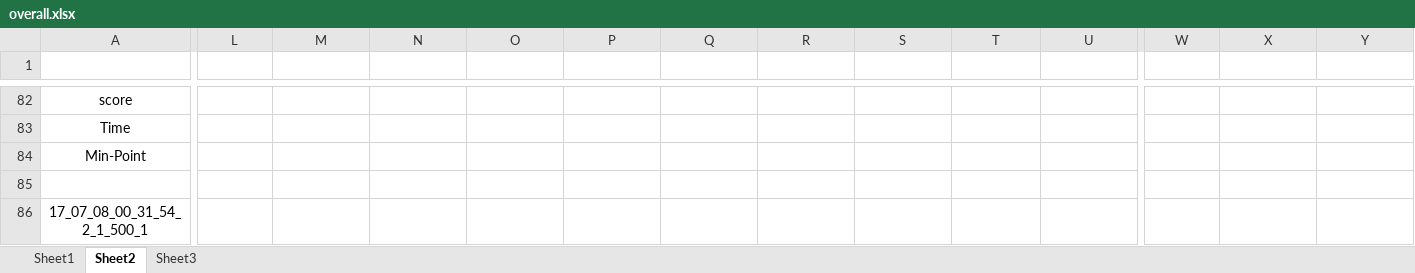
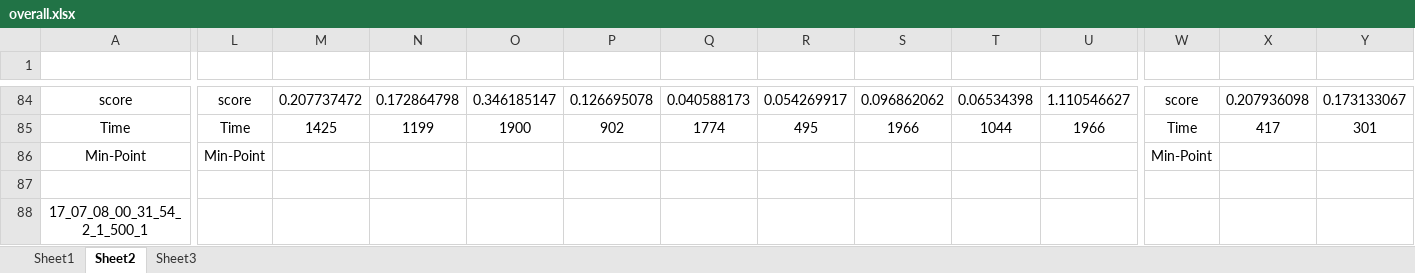
Before and after one commit to zhfkt/ComplexCi, an Excel workbook: overall.xlsx, sheet Sheet2, drawn as a sheet; only a part is shown, gaps mark what is left out; values as stored, in another font and other column widths than the file's, no borders; addresses are those after the commit; the diff covers the shown part only; the diff names each change by its address in the sheet, - before the commit and + after, or states it on an @@ line.

```diff
--- a/overall.xlsx (sheet Sheet2)
+++ b/overall.xlsx (sheet Sheet2)
-L84: (empty)
+L84: score
-M84: (empty)
+M84: 0.207737472
-N84: (empty)
+N84: 0.172864798
-O84: (empty)
+O84: 0.346185147
-P84: (empty)
+P84: 0.126695078
-Q84: (empty)
+Q84: 0.040588173
-R84: (empty)
+R84: 0.054269917
-S84: (empty)
+S84: 0.096862062
-T84: (empty)
+T84: 0.06534398
-U84: (empty)
+U84: 1.110546627
-W84: (empty)
+W84: score
-X84: (empty)
+X84: 0.207936098
-Y84: (empty)
+Y84: 0.173133067
-L85: (empty)
+L85: Time
-M85: (empty)
+M85: 1425
-N85: (empty)
+N85: 1199
-O85: (empty)
+O85: 1900
-P85: (empty)
+P85: 902
-Q85: (empty)
+Q85: 1774
-R85: (empty)
+R85: 495
-S85: (empty)
+S85: 1966
-T85: (empty)
+T85: 1044
-U85: (empty)
+U85: 1966
-W85: (empty)
+W85: Time
-X85: (empty)
+X85: 417
-Y85: (empty)
+Y85: 301
-L86: (empty)
+L86: Min-Point
-W86: (empty)
+W86: Min-Point
```
Also changed, not shown: 3 added rows, 1 removed row and 87 edited cells elsewhere in this sheet, formulas that keep their value, 1 other file.
